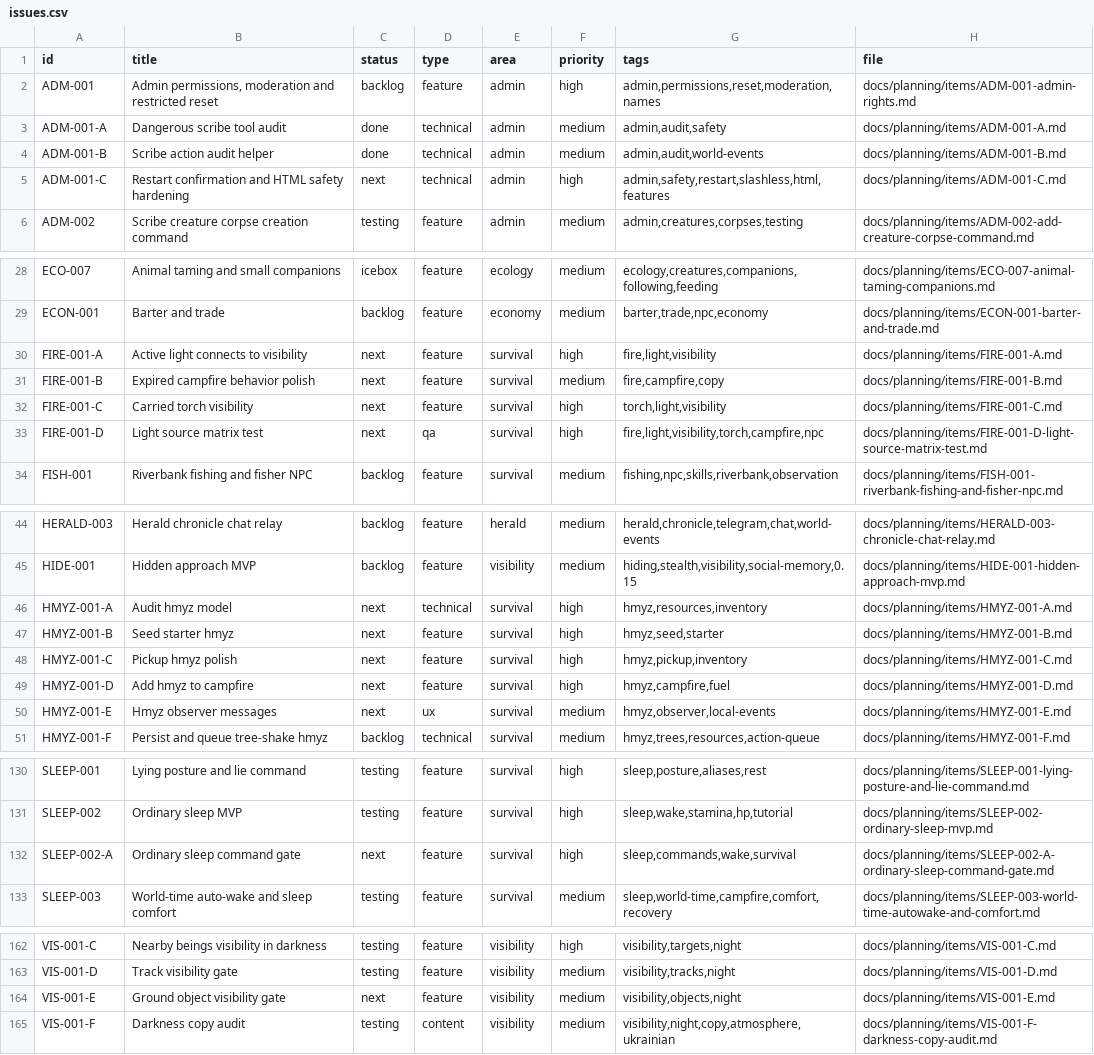
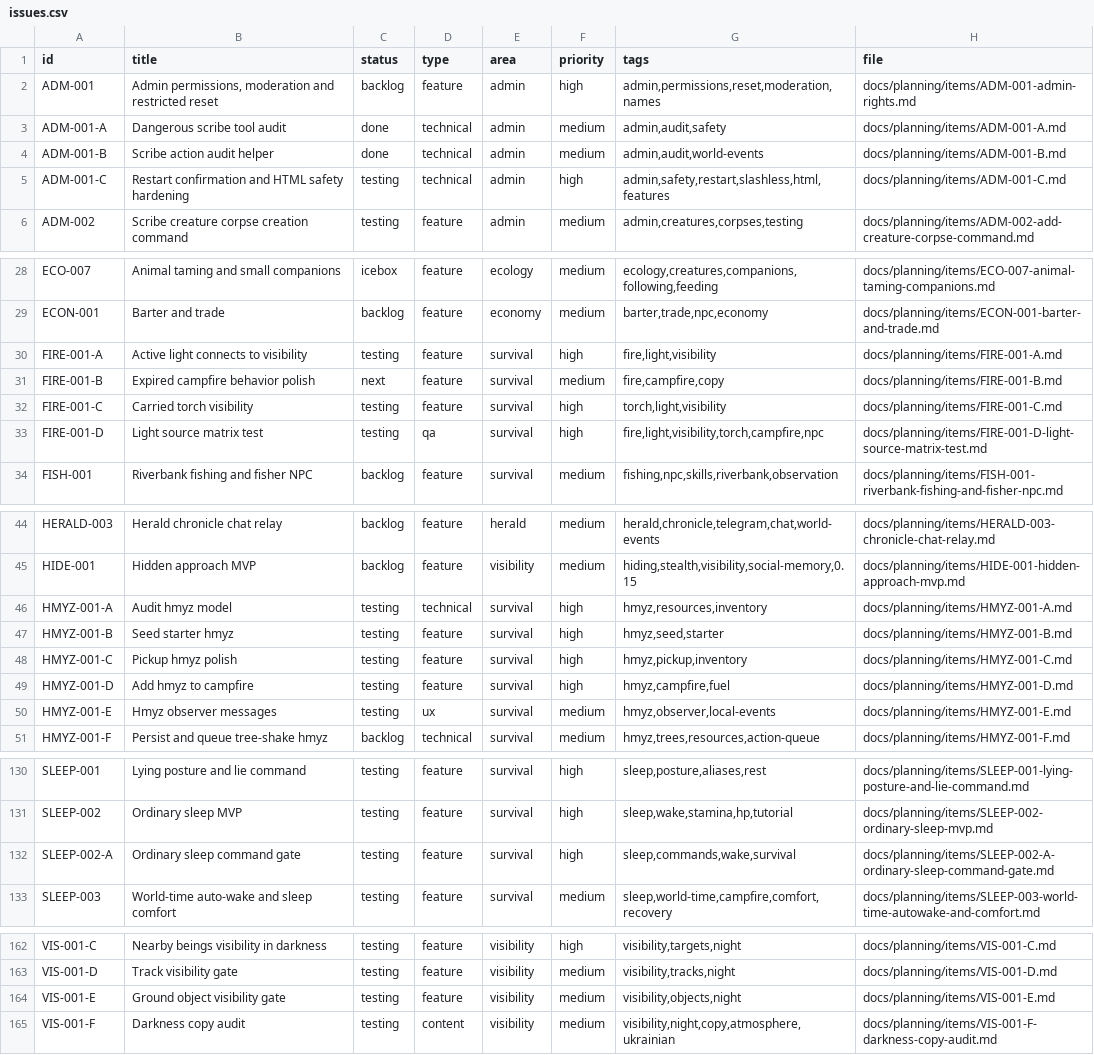
Before and after one commit to q587p/chornolis-marches, a CSV file: docs/planning/exports/issues.csv, drawn as a sheet; only a part is shown, gaps mark what is left out; the diff covers the shown part only.

```diff
--- a/docs/planning/exports/issues.csv
+++ b/docs/planning/exports/issues.csv
@@ -4,3 +4,3 @@ ADM-001-A,Dangerous scribe tool audit,done,technical,admin,medium,"admin,audit,s
 ADM-001-B,Scribe action audit helper,done,technical,admin,medium,"admin,audit,world-events",docs/planning/items/ADM-001-B.md
-ADM-001-C,Restart confirmation and HTML safety hardening,next,technical,admin,high,"admin,safety,restart,slashless,html,features",docs/planning/items/ADM-001-C.md
+ADM-001-C,Restart confirmation and HTML safety hardening,testing,technical,admin,high,"admin,safety,restart,slashless,html,features",docs/planning/items/ADM-001-C.md
 ADM-002,Scribe creature corpse creation command,testing,feature,admin,medium,"admin,creatures,corpses,testing",docs/planning/items/ADM-002-add-creature-corpse-command.md
@@ -29,6 +29,6 @@ ECO-007,Animal taming and small companions,icebox,feature,ecology,medium,"ecolog
 ECON-001,Barter and trade,backlog,feature,economy,medium,"barter,trade,npc,economy",docs/planning/items/ECON-001-barter-and-trade.md
-FIRE-001-A,Active light connects to visibility,next,feature,survival,high,"fire,light,visibility",docs/planning/items/FIRE-001-A.md
+FIRE-001-A,Active light connects to visibility,testing,feature,survival,high,"fire,light,visibility",docs/planning/items/FIRE-001-A.md
 FIRE-001-B,Expired campfire behavior polish,next,feature,survival,medium,"fire,campfire,copy",docs/planning/items/FIRE-001-B.md
-FIRE-001-C,Carried torch visibility,next,feature,survival,high,"torch,light,visibility",docs/planning/items/FIRE-001-C.md
-FIRE-001-D,Light source matrix test,next,qa,survival,high,"fire,light,visibility,torch,campfire,npc",docs/planning/items/FIRE-001-D-light-source-matrix-test.md
+FIRE-001-C,Carried torch visibility,testing,feature,survival,high,"torch,light,visibility",docs/planning/items/FIRE-001-C.md
+FIRE-001-D,Light source matrix test,testing,qa,survival,high,"fire,light,visibility,torch,campfire,npc",docs/planning/items/FIRE-001-D-light-source-matrix-test.md
 FISH-001,Riverbank fishing and fisher NPC,backlog,feature,survival,medium,"fishing,npc,skills,riverbank,observation",docs/planning/items/FISH-001-riverbank-fishing-and-fisher-npc.md
@@ -45,7 +45,7 @@ HERALD-003,Herald chronicle chat relay,backlog,feature,herald,medium,"herald,chr
 HIDE-001,Hidden approach MVP,backlog,feature,visibility,medium,"hiding,stealth,visibility,social-memory,0.15",docs/planning/items/HIDE-001-hidden-approach-mvp.md
-HMYZ-001-A,Audit hmyz model,next,technical,survival,high,"hmyz,resources,inventory",docs/planning/items/HMYZ-001-A.md
-HMYZ-001-B,Seed starter hmyz,next,feature,survival,high,"hmyz,seed,starter",docs/planning/items/HMYZ-001-B.md
-HMYZ-001-C,Pickup hmyz polish,next,feature,survival,high,"hmyz,pickup,inventory",docs/planning/items/HMYZ-001-C.md
-HMYZ-001-D,Add hmyz to campfire,next,feature,survival,high,"hmyz,campfire,fuel",docs/planning/items/HMYZ-001-D.md
-HMYZ-001-E,Hmyz observer messages,next,ux,survival,medium,"hmyz,observer,local-events",docs/planning/items/HMYZ-001-E.md
+HMYZ-001-A,Audit hmyz model,testing,technical,survival,high,"hmyz,resources,inventory",docs/planning/items/HMYZ-001-A.md
+HMYZ-001-B,Seed starter hmyz,testing,feature,survival,high,"hmyz,seed,starter",docs/planning/items/HMYZ-001-B.md
+HMYZ-001-C,Pickup hmyz polish,testing,feature,survival,high,"hmyz,pickup,inventory",docs/planning/items/HMYZ-001-C.md
+HMYZ-001-D,Add hmyz to campfire,testing,feature,survival,high,"hmyz,campfire,fuel",docs/planning/items/HMYZ-001-D.md
+HMYZ-001-E,Hmyz observer messages,testing,ux,survival,medium,"hmyz,observer,local-events",docs/planning/items/HMYZ-001-E.md
 HMYZ-001-F,Persist and queue tree-shake hmyz,backlog,technical,survival,medium,"hmyz,trees,resources,action-queue",docs/planning/items/HMYZ-001-F.md
@@ -131,3 +131,3 @@ SLEEP-001,Lying posture and lie command,testing,feature,survival,high,"sleep,pos
 SLEEP-002,Ordinary sleep MVP,testing,feature,survival,high,"sleep,wake,stamina,hp,tutorial",docs/planning/items/SLEEP-002-ordinary-sleep-mvp.md
-SLEEP-002-A,Ordinary sleep command gate,next,feature,survival,high,"sleep,commands,wake,survival",docs/planning/items/SLEEP-002-A-ordinary-sleep-command-gate.md
+SLEEP-002-A,Ordinary sleep command gate,testing,feature,survival,high,"sleep,commands,wake,survival",docs/planning/items/SLEEP-002-A-ordinary-sleep-command-gate.md
 SLEEP-003,World-time auto-wake and sleep comfort,testing,feature,survival,medium,"sleep,world-time,campfire,comfort,recovery",docs/planning/items/SLEEP-003-world-time-autowake-and-comfort.md
@@ -163,3 +163,3 @@ VIS-001-C,Nearby beings visibility in darkness,testing,feature,visibility,high,"
 VIS-001-D,Track visibility gate,testing,feature,visibility,medium,"visibility,tracks,night",docs/planning/items/VIS-001-D.md
-VIS-001-E,Ground object visibility gate,next,feature,visibility,medium,"visibility,objects,night",docs/planning/items/VIS-001-E.md
+VIS-001-E,Ground object visibility gate,testing,feature,visibility,medium,"visibility,objects,night",docs/planning/items/VIS-001-E.md
 VIS-001-F,Darkness copy audit,testing,content,visibility,medium,"visibility,night,copy,atmosphere,ukrainian",docs/planning/items/VIS-001-F-darkness-copy-audit.md
```
Also changed, not shown: 1 edited cell elsewhere in this file, 24 other files.
